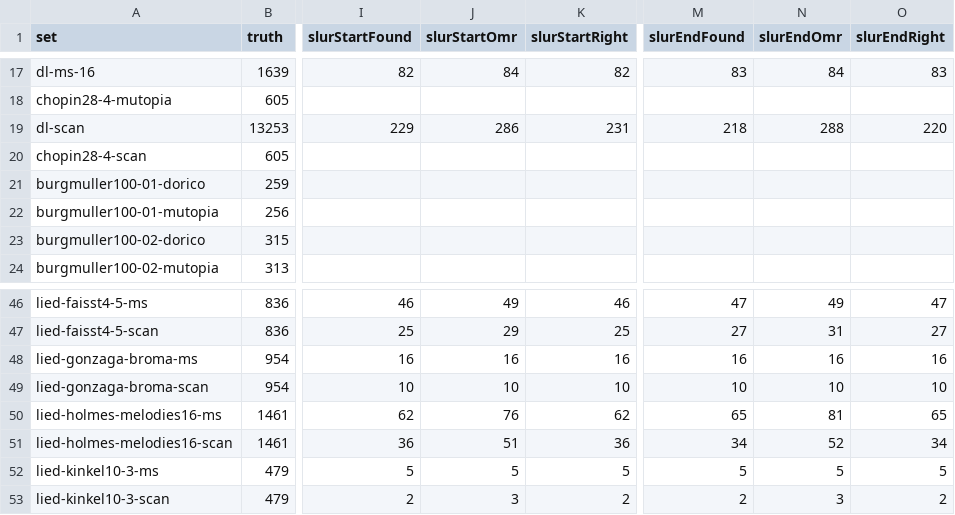
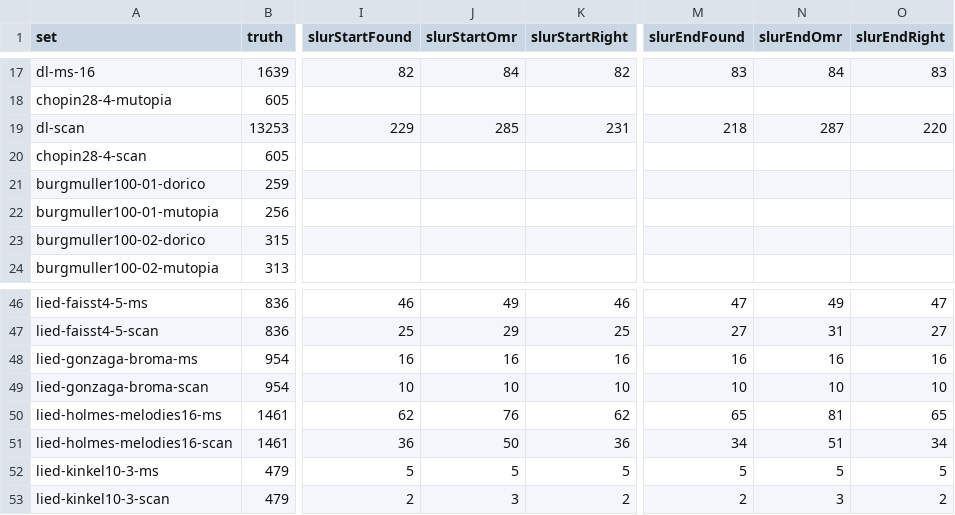
Before and after one commit to yotsuda/Calamo, a TSV file: docs/eval-sets.tsv, drawn as a sheet; only a part is shown, gaps mark what is left out; the diff names each change by its address in the sheet, - before the commit and + after, or states it on an @@ line.

Commit message:
Two of the slur rules HANDOFF asked for against detector45's scores, each told apart on the development set's scans with 45 before it was written: a tuplet's number the detector sees under its threshold, down to WeakTupletNumber 0.3, is kept apart in PageSymbols.WeakTuplets (not among Detections, which Symbols.Tuplets, Verify and Expressions read as before) and makes a weak slur end and a sure one a bracket's or a tuplet arc's two ends (Bracket; an old print's 3 under its arc seen at 0.42, kinkel19-6's scan, bar 2), and a weak slur end within 0.7 by 1.2 spaces of a hairpin end the detector is sure of is that line's end, dropped (the open end's two lines seen as slur_l 0.35 and 0.25 under kinkel19-2's right hand, bar 26, and a slur_l 0.28 at kinkel19-4's hairpin_open 0.80; 1.5 spaces took a true end 1.3 spaces under a hairpin's, bar 50). With 45: the development set's scans' wrong slurs 14 -> 11, the evaluation set's 164 -> 161 and 34 -> 33, one true slur fewer on chaminade's scan, every note and tie the same. Tried and dropped: two sure ends round a tuplet's number over as many chords as it says (lang36-3's scan, bar 32) is the shape of Lily#'s slur over a triplet (gen-mmrests-scan's slurs004, check -Detector 1 WORSE) and MuseScore's over a triplet sung on one syllable (kinkel19-1's ms); an arc leaving its heads 1.5 spaces up is no tie (kinkel19-6's scan, bar 13, a slur in the truth) is the shape of MuseScore's ties over a bar (kinkel7-1's ms, bar 20; the evaluation set lost 31 ties by the detector's ends). Not a rule: kinkel19-2's bar 45, a broken slur's second piece closed as designed, the truth ending it in bar 44. check and check -Detector 0 better 0 WORSE, seeds 4 of 4; docs/eval-sets.tsv and dev-sets.tsv from 42 with the rules. HANDOFF.

```diff
--- a/docs/eval-sets.tsv
+++ b/docs/eval-sets.tsv
-J19 (slurStartOmr): 286
+J19 (slurStartOmr): 285
-N19 (slurEndOmr): 288
+N19 (slurEndOmr): 287
-J51 (slurStartOmr): 51
+J51 (slurStartOmr): 50
-N51 (slurEndOmr): 52
+N51 (slurEndOmr): 51
```
Also changed, not shown: 4 other files.
